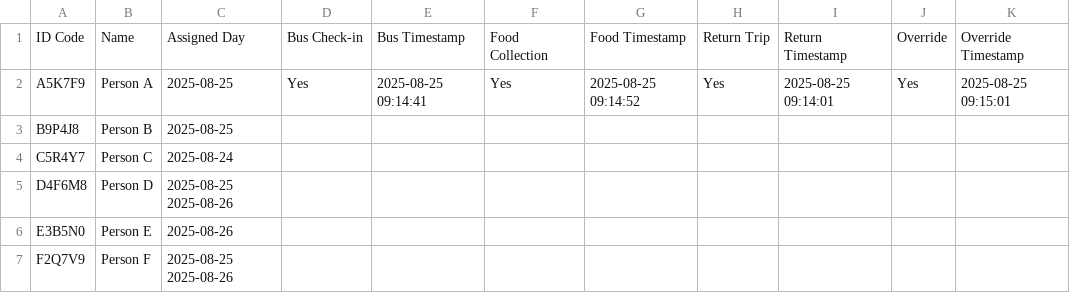
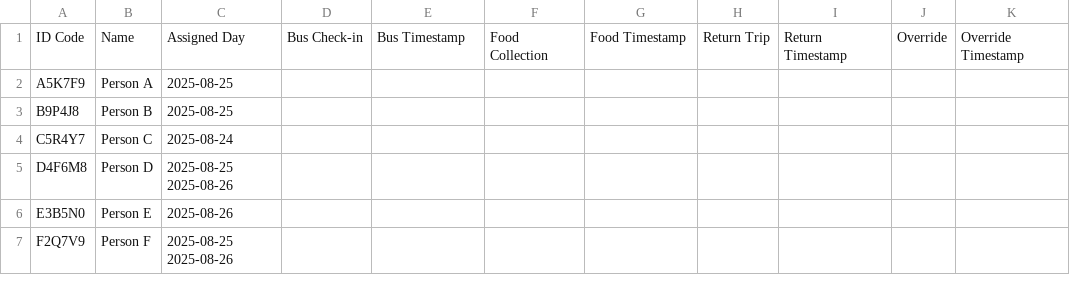
Before and after one commit to Grace-OO/Participants, a CSV file: test_run.csv, drawn as a sheet.

Commit message:
Update test_run.csv

```diff
--- a/test_run.csv
+++ b/test_run.csv
@@ -1,3 +1,3 @@
 ID Code,Name,Assigned Day,Bus Check-in,Bus Timestamp,Food Collection,Food Timestamp,Return Trip,Return Timestamp,Override,Override Timestamp
-A5K7F9,Person A,2025-08-25,Yes,2025-08-25 09:14:41,Yes,2025-08-25 09:14:52,Yes,2025-08-25 09:14:01,Yes,2025-08-25 09:15:01
+A5K7F9,Person A,2025-08-25,,,,,,,,
 B9P4J8,Person B,2025-08-25,,,,,,,,
```
